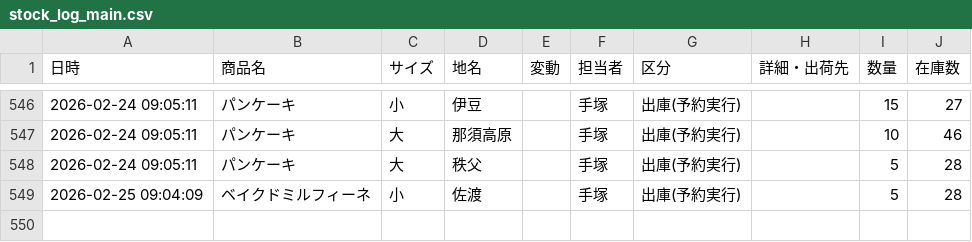
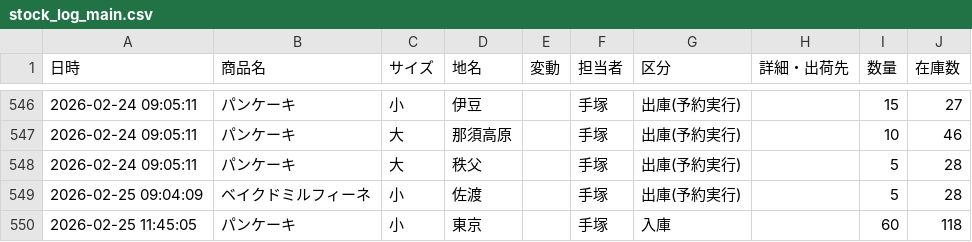
Before and after one commit to iplan381/zaiko-kanri, a CSV file: stock_log_main.csv, drawn as a sheet; only a part is shown, gaps mark what is left out; the diff names each change by its address in the sheet, - before the commit and + after, or states it on an @@ line.

Commit message:
Log Update

```diff
--- a/stock_log_main.csv
+++ b/stock_log_main.csv
+row 550: 2026-02-25 11:45:05 | パンケーキ | 小 | 東京 |  | 手塚 | 入庫 |  | 60 | 118
```
